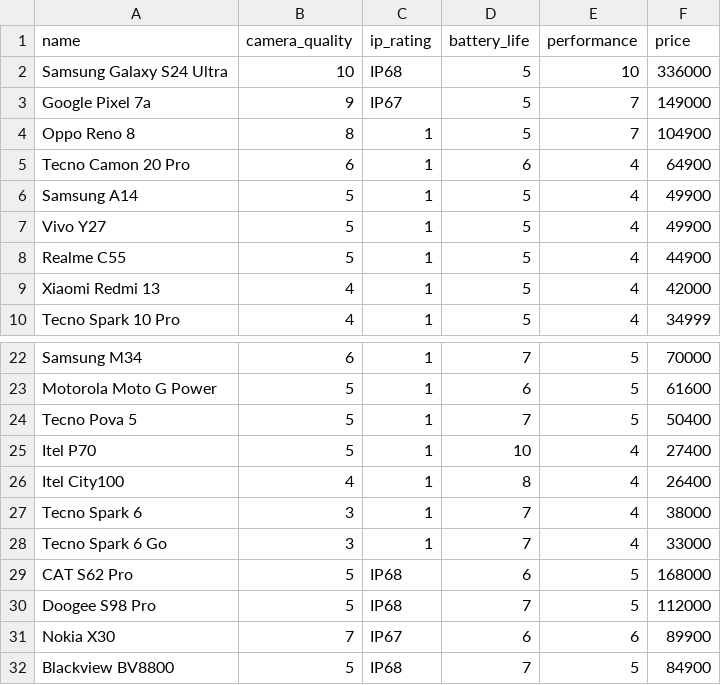
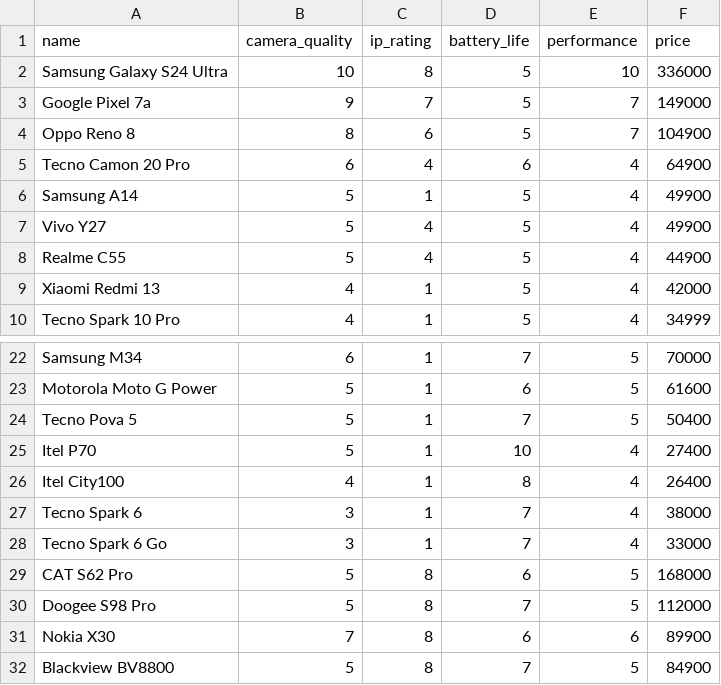
Before and after one commit to zainlatif/phonefinderai-v6, a CSV file: data/phone_specs.csv, drawn as a sheet; only a part is shown, gaps mark what is left out.

```diff
--- a/data/phone_specs.csv
+++ b/data/phone_specs.csv
@@ -1,9 +1,9 @@
 name,camera_quality,ip_rating,battery_life,performance,price
-Samsung Galaxy S24 Ultra,10,IP68,5,10,336000
-Google Pixel 7a,9,IP67,5,7,149000
-Oppo Reno 8,8,1,5,7,104900
-Tecno Camon 20 Pro,6,1,6,4,64900
+Samsung Galaxy S24 Ultra,10,8,5,10,336000
+Google Pixel 7a,9,7,5,7,149000
+Oppo Reno 8,8,6,5,7,104900
+Tecno Camon 20 Pro,6,4,6,4,64900
 Samsung A14,5,1,5,4,49900
-Vivo Y27,5,1,5,4,49900
-Realme C55,5,1,5,4,44900
+Vivo Y27,5,4,5,4,49900
+Realme C55,5,4,5,4,44900
 Xiaomi Redmi 13,4,1,5,4,42000
@@ -28,5 +28,5 @@ Tecno Spark 6,3,1,7,4,38000
 Tecno Spark 6 Go,3,1,7,4,33000
-CAT S62 Pro,5,IP68,6,5,168000
-Doogee S98 Pro,5,IP68,7,5,112000
-Nokia X30,7,IP67,6,6,89900
-Blackview BV8800,5,IP68,7,5,84900
+CAT S62 Pro,5,8,6,5,168000
+Doogee S98 Pro,5,8,7,5,112000
+Nokia X30,7,8,6,6,89900
+Blackview BV8800,5,8,7,5,84900
```
Also changed, not shown: data/training_data.csv.
